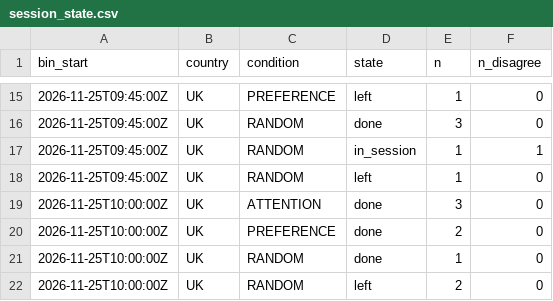
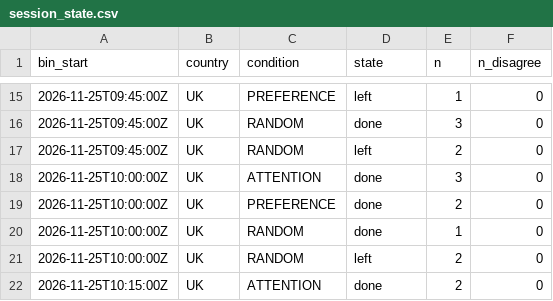
Before and after one commit to btrantruong/preferfeed-status, a CSV file: data/session_state.csv, drawn as a sheet; only a part is shown, gaps mark what is left out; the shorter side is filled out with more unchanged rows.

Commit message:
data: pulled_at 2026-11-25T13:28:41Z (laptop)

```diff
--- a/data/session_state.csv
+++ b/data/session_state.csv
@@ -16,4 +16,3 @@ bin_start,country,condition,state,n,n_disagree
 2026-11-25T09:45:00Z,UK,RANDOM,done,3,0
-2026-11-25T09:45:00Z,UK,RANDOM,in_session,1,1
-2026-11-25T09:45:00Z,UK,RANDOM,left,1,0
+2026-11-25T09:45:00Z,UK,RANDOM,left,2,0
 2026-11-25T10:00:00Z,UK,ATTENTION,done,3,0
```
Also changed, not shown: data/active.csv, 1 other file.
